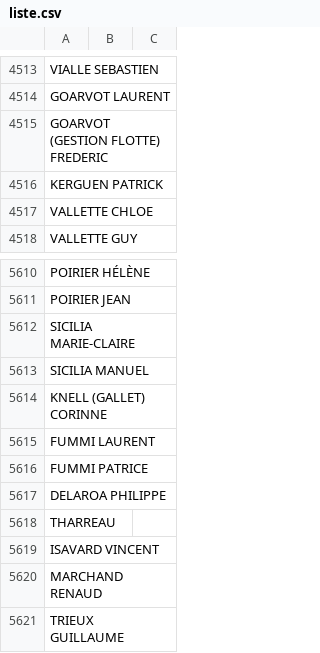
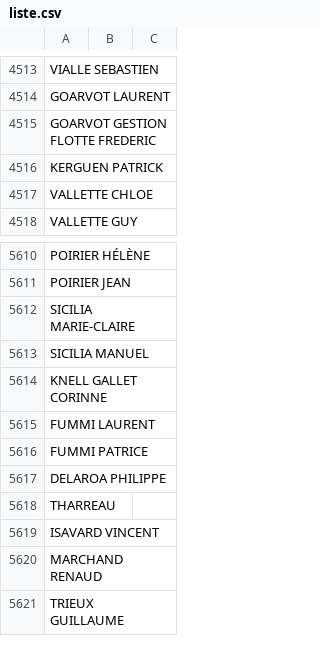
Before and after one commit to thgautier92/twitterApi, a CSV file: liste.csv, drawn as a sheet; only a part is shown, gaps mark what is left out.

```diff
--- a/liste.csv
+++ b/liste.csv
@@ -4514,3 +4514,3 @@ VIALLE SEBASTIEN
 GOARVOT LAURENT
-GOARVOT (GESTION FLOTTE) FREDERIC
+GOARVOT GESTION FLOTTE FREDERIC
 KERGUEN PATRICK
@@ -5613,3 +5613,3 @@ SICILIA MARIE-CLAIRE
 SICILIA MANUEL
-KNELL (GALLET) CORINNE
+KNELL GALLET CORINNE
 FUMMI LAURENT
```
Also changed, not shown: 6 other files.
